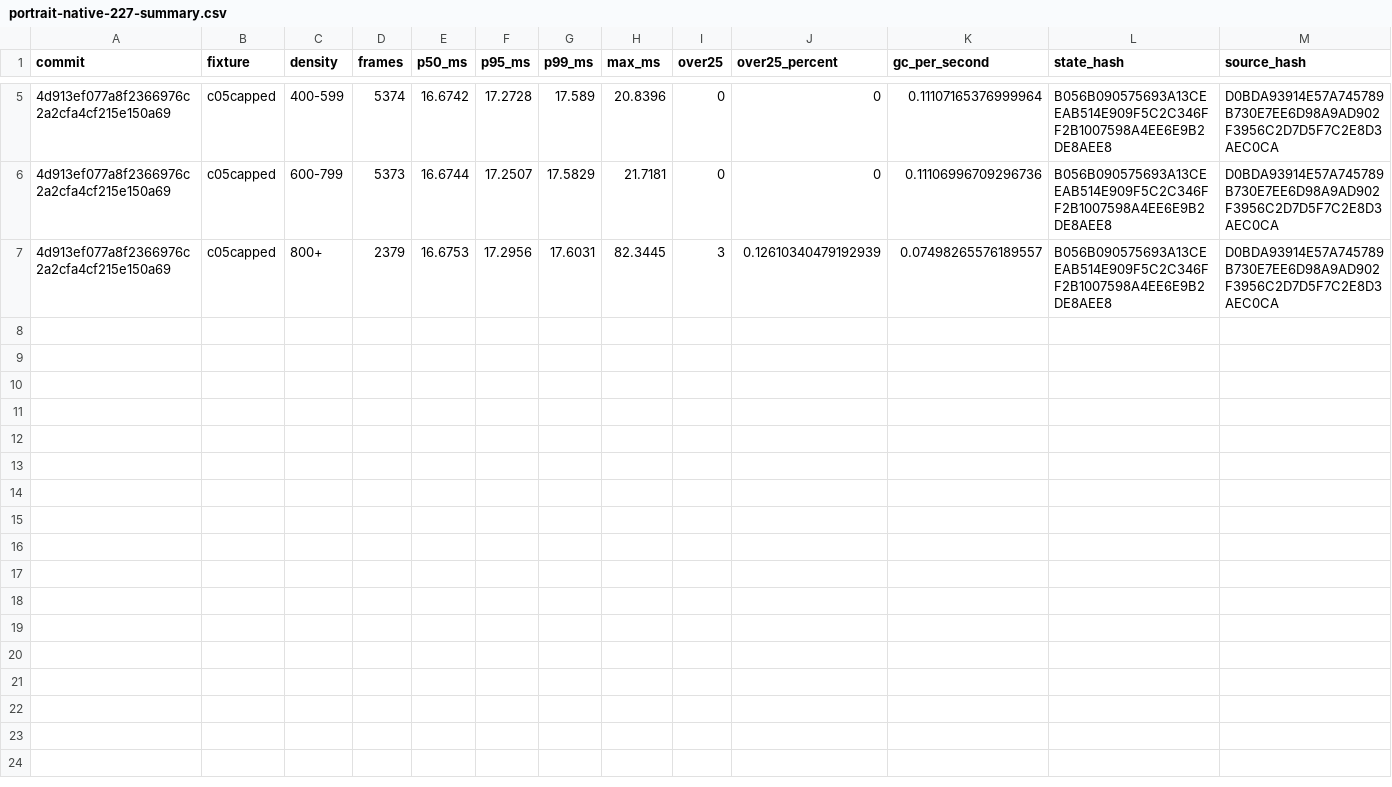
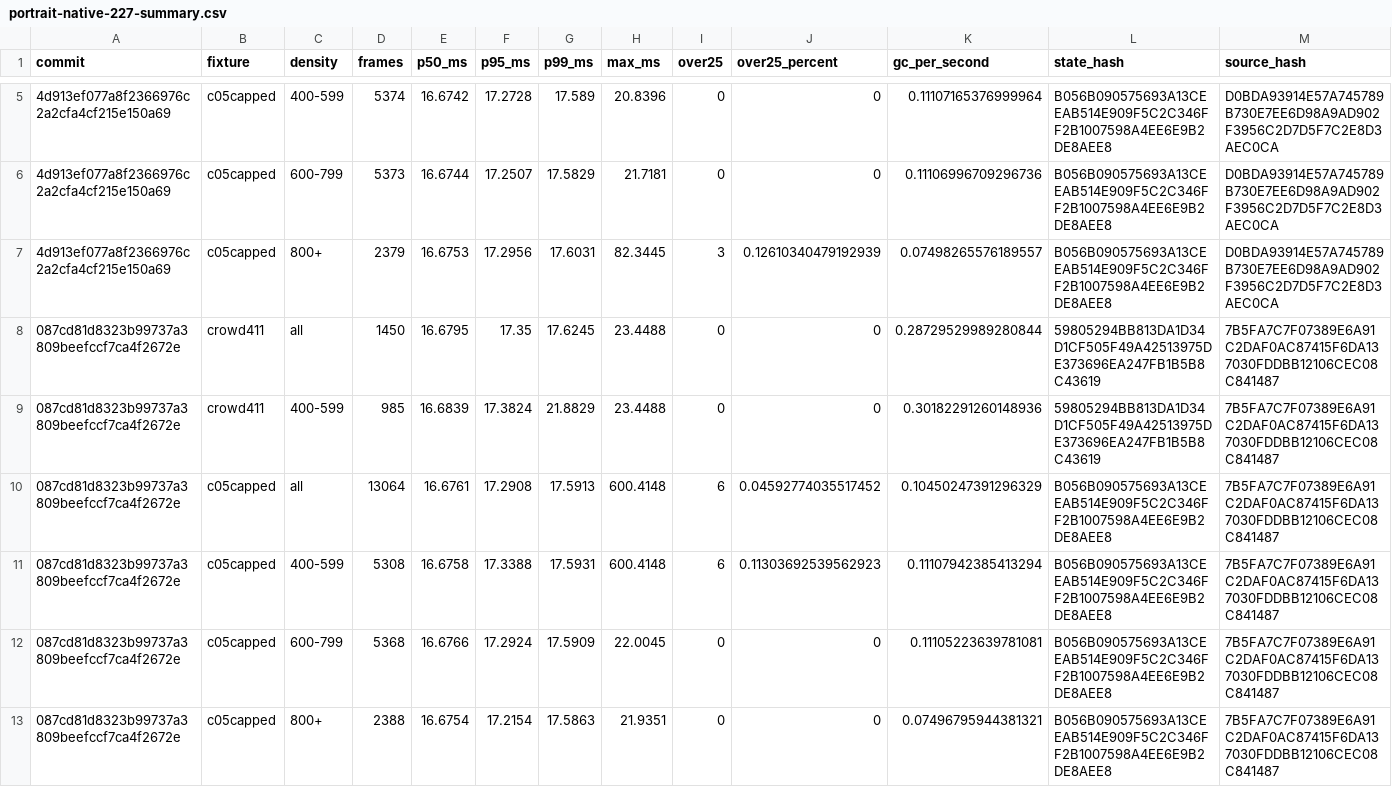
Before and after one commit to hyunlord/bs-mobile, a CSV file: docs/metrics/portrait-native-227-summary.csv, drawn as a sheet; only a part is shown, gaps mark what is left out; rows hold the shown columns only; the diff names each change by its address in the sheet, - before the commit and + after, or states it on an @@ line.

Commit message:
docs(review): preserve final portrait stalls beside passing ratio samples
Separate both clean native samples and keep the unexplained 600ms delay visible. Record isolated benchmark storage and identical source tree after main rebase.

Constraint: No root-cause or repeated-improvement claim from single samples
Tested: Capture-free foreground 411 and C05 replay hashes; Unity storage and policy 17/17; boundary checks
Not-tested: Device performance and user visual approval

```diff
--- a/docs/metrics/portrait-native-227-summary.csv
+++ b/docs/metrics/portrait-native-227-summary.csv
+row 8: 087cd81d8323b99737a3809beefccf7ca4f2672e | crowd411 | all | 1450 | 16.6795 | 17.35 | 17.6245 | 23.4488 | 0 | 0 | 0.28729529989280844 | 59805294BB813DA1D34D1CF505F49A42513975DE373696EA247FB1B5B8C43619 | 7B5FA7C7F07389E6A91C2DAF0AC87415F6DA137030FDDBB12106CEC08C841487
+row 9: 087cd81d8323b99737a3809beefccf7ca4f2672e | crowd411 | 400-599 | 985 | 16.6839 | 17.3824 | 21.8829 | 23.4488 | 0 | 0 | 0.30182291260148936 | 59805294BB813DA1D34D1CF505F49A42513975DE373696EA247FB1B5B8C43619 | 7B5FA7C7F07389E6A91C2DAF0AC87415F6DA137030FDDBB12106CEC08C841487
+row 10: 087cd81d8323b99737a3809beefccf7ca4f2672e | c05capped | all | 13064 | 16.6761 | 17.2908 | 17.5913 | 600.4148 | 6 | 0.04592774035517452 | 0.10450247391296329 | B056B090575693A13CEEAB514E909F5C2C346FF2B1007598A4EE6E9B2DE8AEE8 | 7B5FA7C7F07389E6A91C2DAF0AC87415F6DA137030FDDBB12106CEC08C841487
+row 11: 087cd81d8323b99737a3809beefccf7ca4f2672e | c05capped | 400-599 | 5308 | 16.6758 | 17.3388 | 17.5931 | 600.4148 | 6 | 0.11303692539562923 | 0.11107942385413294 | B056B090575693A13CEEAB514E909F5C2C346FF2B1007598A4EE6E9B2DE8AEE8 | 7B5FA7C7F07389E6A91C2DAF0AC87415F6DA137030FDDBB12106CEC08C841487
+row 12: 087cd81d8323b99737a3809beefccf7ca4f2672e | c05capped | 600-799 | 5368 | 16.6766 | 17.2924 | 17.5909 | 22.0045 | 0 | 0 | 0.11105223639781081 | B056B090575693A13CEEAB514E909F5C2C346FF2B1007598A4EE6E9B2DE8AEE8 | 7B5FA7C7F07389E6A91C2DAF0AC87415F6DA137030FDDBB12106CEC08C841487
+row 13: 087cd81d8323b99737a3809beefccf7ca4f2672e | c05capped | 800+ | 2388 | 16.6754 | 17.2154 | 17.5863 | 21.9351 | 0 | 0 | 0.07496795944381321 | B056B090575693A13CEEAB514E909F5C2C346FF2B1007598A4EE6E9B2DE8AEE8 | 7B5FA7C7F07389E6A91C2DAF0AC87415F6DA137030FDDBB12106CEC08C841487
```
Also changed, not shown: docs/metrics/portrait-native-227-outliers.csv, 2 other files.
